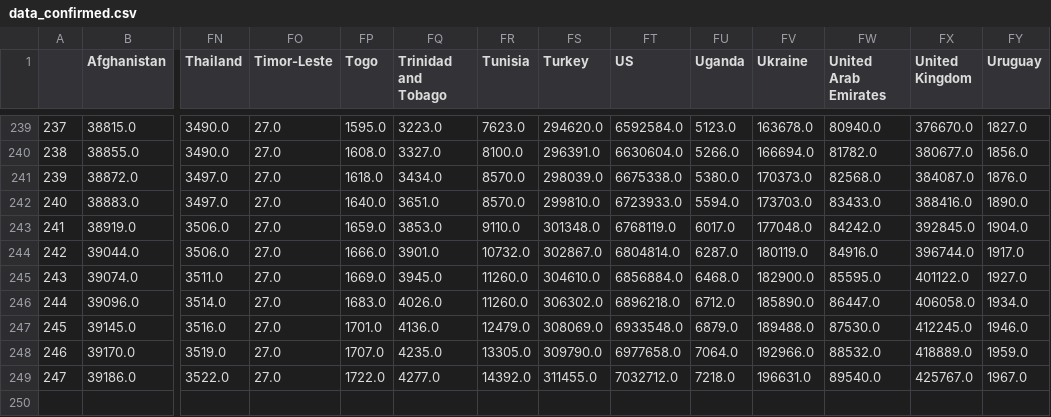
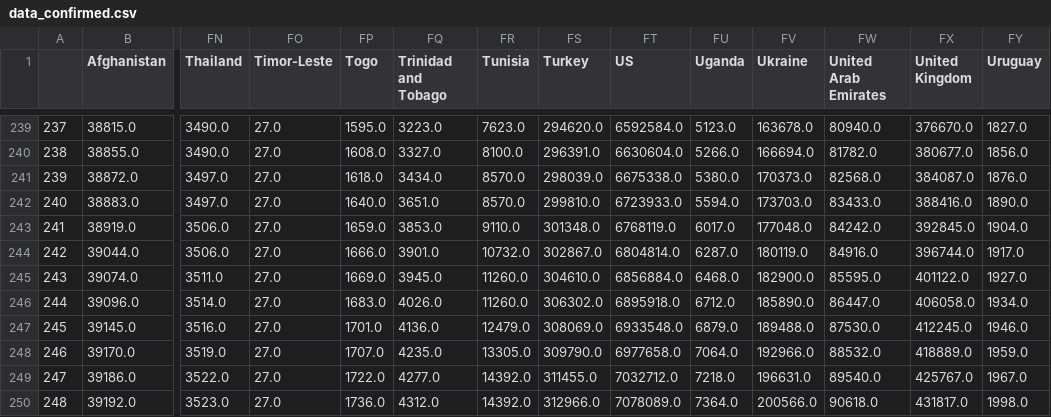
Before and after one commit to stepan-a/covid-19, a CSV file: data/data_confirmed.csv, drawn as a sheet; only a part is shown, gaps mark what is left out; rows hold the shown columns only; the diff names each change by its address in the sheet, - before the commit and + after, or states it on an @@ line.

```diff
--- a/data/data_confirmed.csv
+++ b/data/data_confirmed.csv
-FT246 (US): 6896218.0
+FT246 (US): 6895918.0
+row 250: 248 | 39192.0 | 3523.0 | 27.0 | 1736.0 | 4312.0 | 14392.0 | 312966.0 | 7078089.0 | 7364.0 | 200566.0 | 90618.0 | 431817.0 | 1998.0
```
Also changed, not shown: data/data_deaths.csv, data/total_cases_csse.csv, 47 other files.
